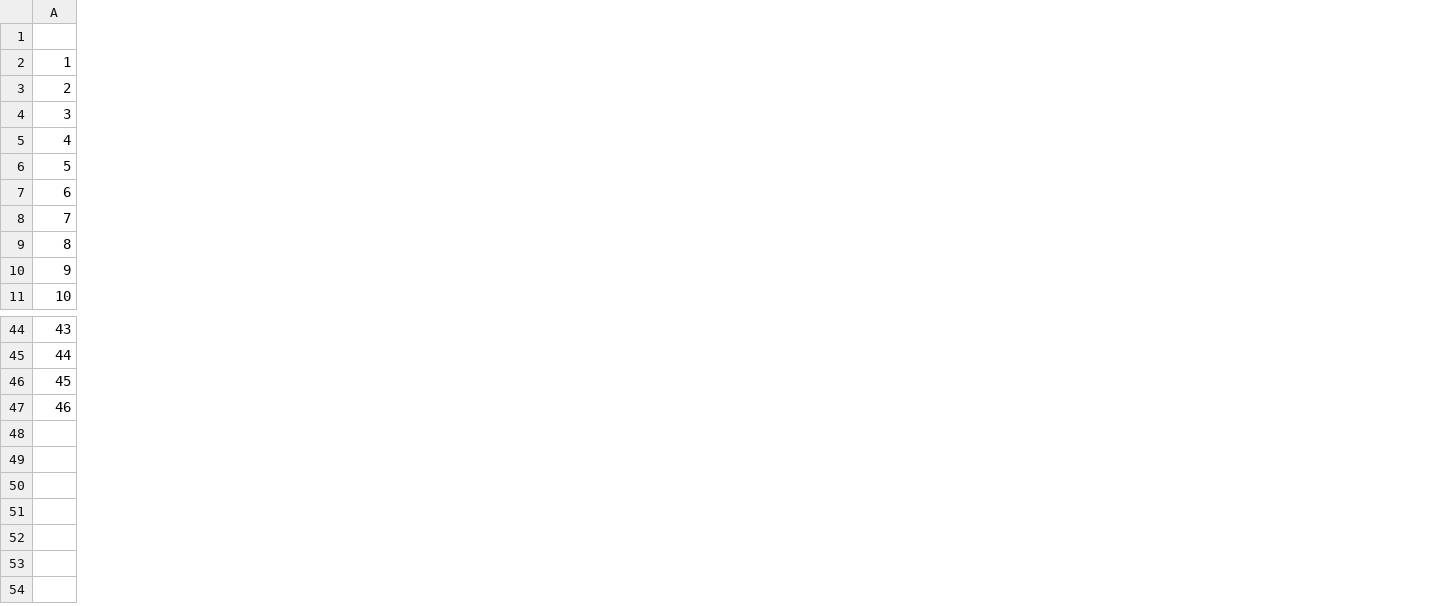
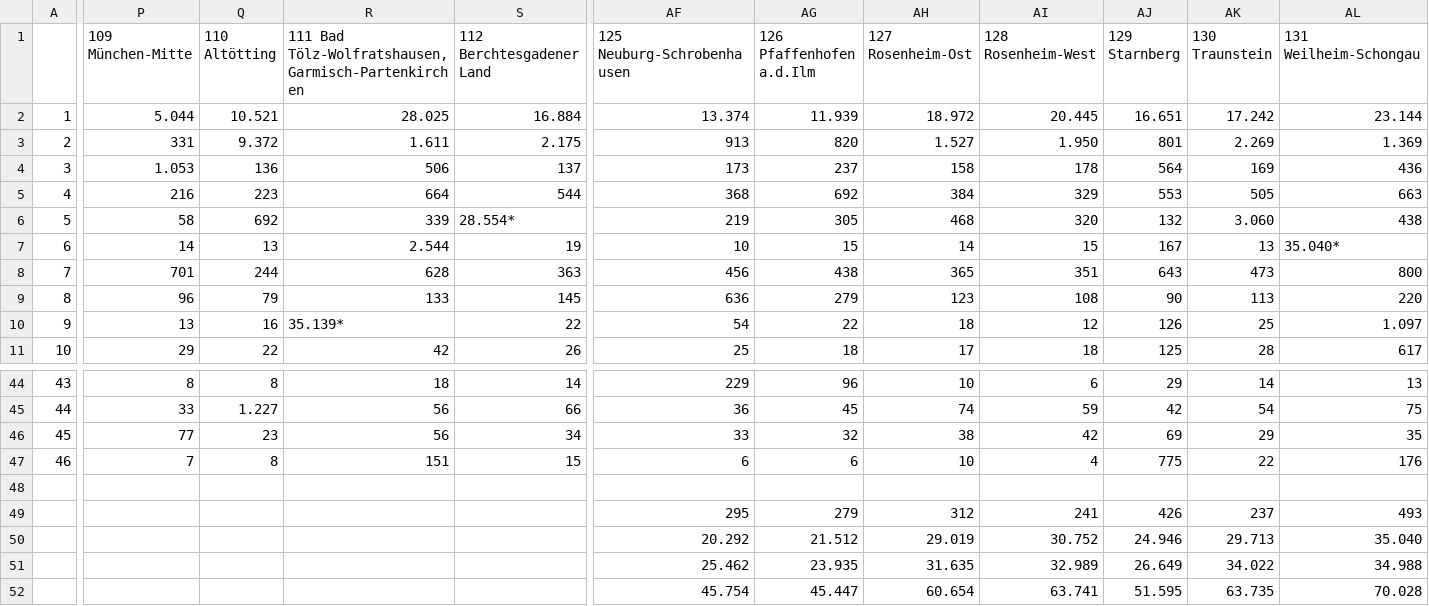
Before and after one commit to DominikHorn/wise2019-dbsystems-project, a CSV file: implementation/src/data-crawler/res.csv, drawn as a sheet; only a part is shown, gaps mark what is left out; removed rows and columns are numbered as before the commit, all else as after; rows hold the shown columns only; the diff covers the shown part only; the diff names each change by its address in the sheet, - before the commit and + after, or states it on an @@ line.

Commit message:
Elaborate scraper version which finds all data per party and regierungsbezirk

```diff
--- a/implementation/src/data-crawler/res.csv
+++ b/implementation/src/data-crawler/res.csv
+column P (109 München-Mitte), rows 2-11: 5.044 | 331 | 1.053 | 216 | 58 | 14 | 701 | 96 | 13 | 29; rows 44-47: 8 | 33 | 77 | 7
+column Q (110 Altötting), rows 2-11: 10.521 | 9.372 | 136 | 223 | 692 | 13 | 244 | 79 | 16 | 22; rows 44-47: 8 | 1.227 | 23 | 8
+column R, rows 1-11: 111 Bad Tölz-Wolfratshausen, Garmisch-Partenkirchen | 28.025 | 1.611 | 506 | 664 | 339 | 2.544 | 628 | 133 | 35.139* | 42; rows 44-47: 18 | 56 | 56 | 151
+column S (112 Berchtesgadener Land), rows 2-11: 16.884 | 2.175 | 137 | 544 | 28.554* | 19 | 363 | 145 | 22 | 26; rows 44-47: 14 | 66 | 34 | 15
+column AF (125 Neuburg-Schrobenhausen), rows 2-11: 13.374 | 913 | 173 | 368 | 219 | 10 | 456 | 636 | 54 | 25; rows 44-47: 229 | 36 | 33 | 6
+column AG (126 Pfaffenhofen a.d.Ilm), rows 2-11: 11.939 | 820 | 237 | 692 | 305 | 15 | 438 | 279 | 22 | 18; rows 44-47: 96 | 45 | 32 | 6
+column AH (127 Rosenheim-Ost), rows 2-11: 18.972 | 1.527 | 158 | 384 | 468 | 14 | 365 | 123 | 18 | 17; rows 44-47: 10 | 74 | 38 | 10
+column AI (128 Rosenheim-West), rows 2-11: 20.445 | 1.950 | 178 | 329 | 320 | 15 | 351 | 108 | 12 | 18; rows 44-47: 6 | 59 | 42 | 4
+column AJ (129 Starnberg), rows 2-11: 16.651 | 801 | 564 | 553 | 132 | 167 | 643 | 90 | 126 | 125; rows 44-47: 29 | 42 | 69 | 775
+column AK (130 Traunstein), rows 2-11: 17.242 | 2.269 | 169 | 505 | 3.060 | 13 | 473 | 113 | 25 | 28; rows 44-47: 14 | 54 | 29 | 22
+column AL (131 Weilheim-Schongau), rows 2-11: 23.144 | 1.369 | 436 | 663 | 438 | 35.040* | 800 | 220 | 1.097 | 617; rows 44-47: 13 | 75 | 35 | 176
-row 49: (empty)
-row 50: (empty)
-row 51: (empty)
-row 52: (empty)
+row 49:  |  |  |  |  | 295 | 279 | 312 | 241 | 426 | 237 | 493
+row 50:  |  |  |  |  | 20.292 | 21.512 | 29.019 | 30.752 | 24.946 | 29.713 | 35.040
+row 51:  |  |  |  |  | 25.462 | 23.935 | 31.635 | 32.989 | 26.649 | 34.022 | 34.988
+row 52:  |  |  |  |  | 45.754 | 45.447 | 60.654 | 63.741 | 51.595 | 63.735 | 70.028
```
Also changed, not shown: 12 added columns elsewhere in this file, 3 other files.
